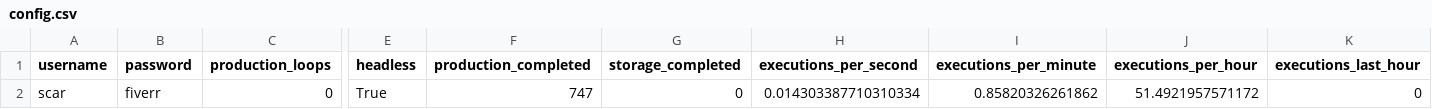
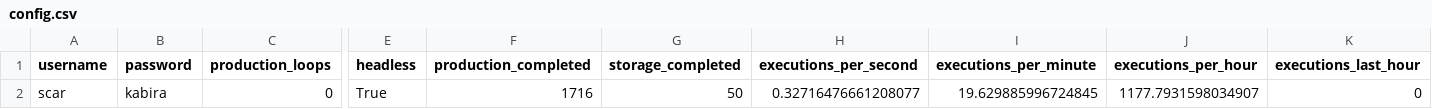
Before and after one commit to sagarsiwach/pyCLI, a CSV file: v2/config.csv, drawn as a sheet; only a part is shown, gaps mark what is left out; the diff names each change by its address in the sheet, - before the commit and + after, or states it on an @@ line.

Commit message:
Production and resource

```diff
--- a/v2/config.csv
+++ b/v2/config.csv
-B2 (password): fiverr
+B2 (password): kabira
-F2 (production_completed): 747
+F2 (production_completed): 1716
-G2 (storage_completed): 0
+G2 (storage_completed): 50
-H2 (executions_per_second): 0.014303387710310334
+H2 (executions_per_second): 0.32716476661208077
-I2 (executions_per_minute): 0.85820326261862
+I2 (executions_per_minute): 19.629885996724845
-J2 (executions_per_hour): 51.4921957571172
+J2 (executions_per_hour): 1177.7931598034907
```
Also changed, not shown: 2 other files.
